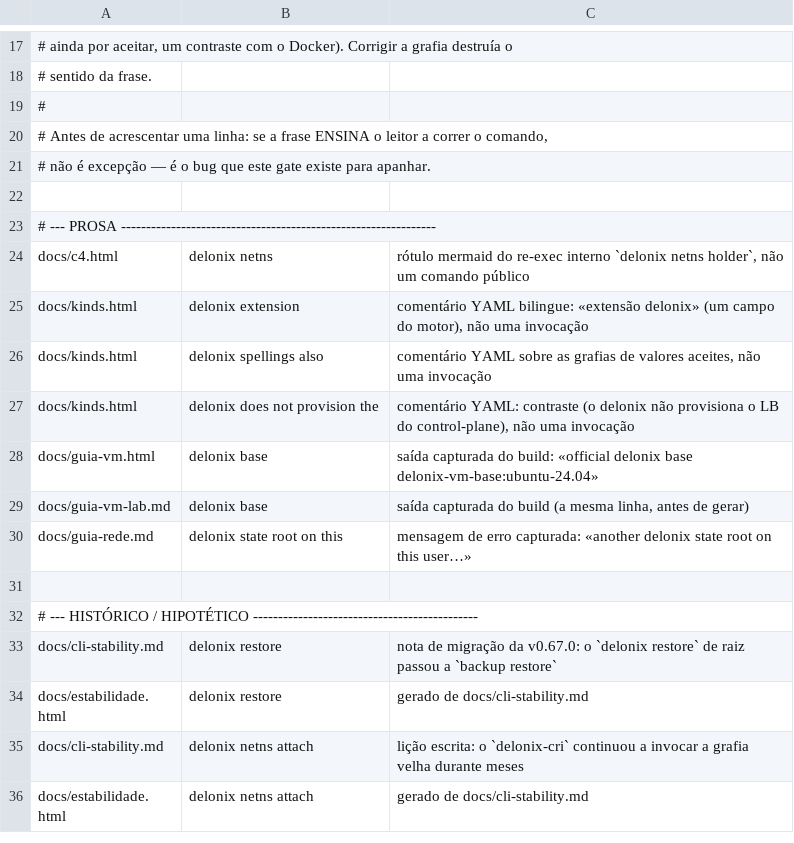
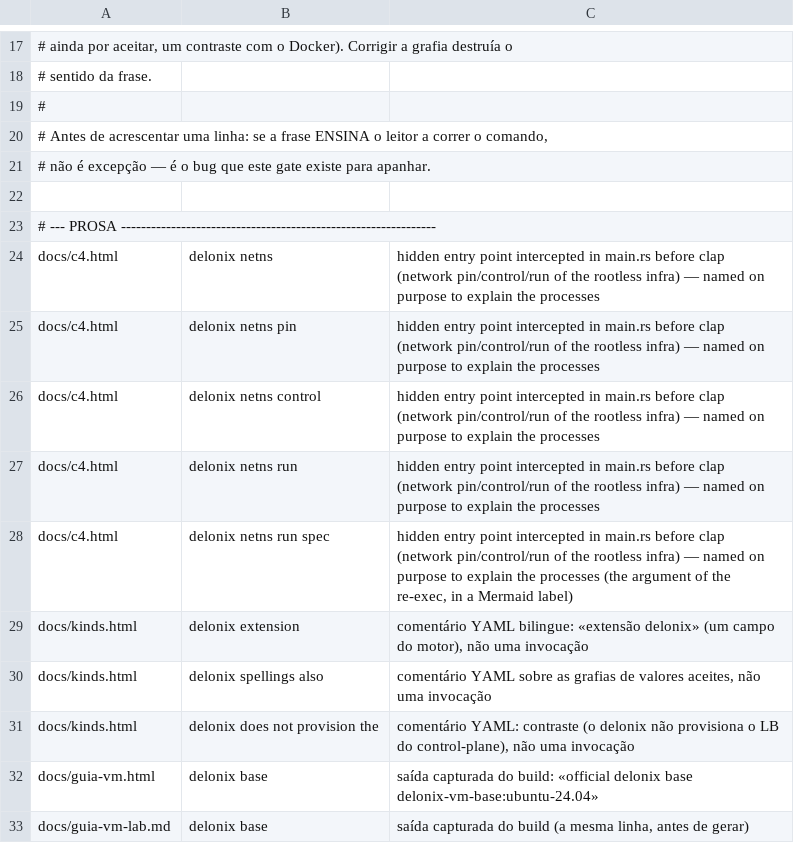
Before and after one commit to ngolacloud/delonix, a TSV file: scripts/docs_cli_allow.tsv, drawn as a sheet; only a part is shown, gaps mark what is left out; the shorter side is filled out with more unchanged rows.

Commit message:
docs(architecture): `delonix dashboard` (não `dash`) e os re-execs internos netns pin/control/run do c4.html na lista de excepções do cli surface

```diff
--- a/scripts/docs_cli_allow.tsv
+++ b/scripts/docs_cli_allow.tsv
@@ -23,3 +23,7 @@
 # --- PROSA ---------------------------------------------------------------
-docs/c4.html	delonix netns	rótulo mermaid do re-exec interno `delonix netns holder`, não um comando público
+docs/c4.html	delonix netns	hidden entry point intercepted in main.rs before clap (network pin/control/run of the rootless infra) — named on purpose to explain the processes
+docs/c4.html	delonix netns pin	hidden entry point intercepted in main.rs before clap (network pin/control/run of the rootless infra) — named on purpose to explain the processes
+docs/c4.html	delonix netns control	hidden entry point intercepted in main.rs before clap (network pin/control/run of the rootless infra) — named on purpose to explain the processes
+docs/c4.html	delonix netns run	hidden entry point intercepted in main.rs before clap (network pin/control/run of the rootless infra) — named on purpose to explain the processes
+docs/c4.html	delonix netns run spec	hidden entry point intercepted in main.rs before clap (network pin/control/run of the rootless infra) — named on purpose to explain the processes (the argument of the re-exec, in a Mermaid label)
 docs/kinds.html	delonix extension	comentário YAML bilingue: «extensão delonix» (um campo do motor), não uma invocação
```
Also changed, not shown: 2 other files.
